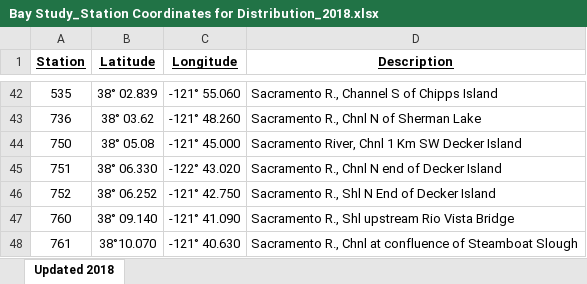
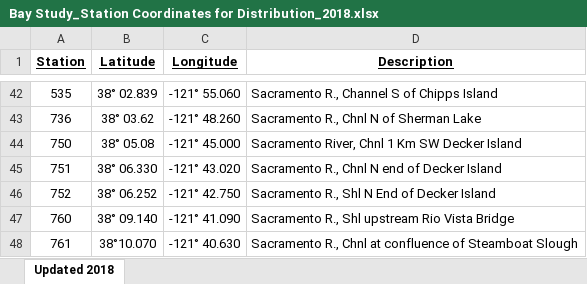
Before and after one commit to sbashevkin/LTMRdata, an Excel workbook: data-raw/Baystudy/Bay Study_Station Coordinates for Distribution_2018.xlsx, sheet Updated 2018, drawn as a sheet; only a part is shown, gaps mark what is left out; values as stored, in another font and other column widths than the file's, no borders; the diff names each change by its address in the sheet, - before the commit and + after, or states it on an @@ line.

Commit message:
Fixed incorrect coordinates discovered by Brock

```diff
--- a/data-raw/Baystudy/Bay Study_Station Coordinates for Distribution_2018.xlsx (sheet Updated 2018)
+++ b/data-raw/Baystudy/Bay Study_Station Coordinates for Distribution_2018.xlsx (sheet Updated 2018)
-C45 (Longitude): -122° 43.020
+C45 (Longitude): -121° 43.020
```
Also changed, not shown: 4 other files.
